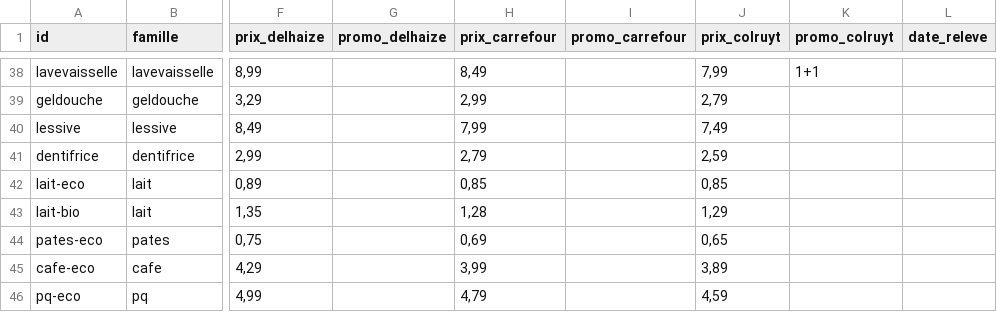
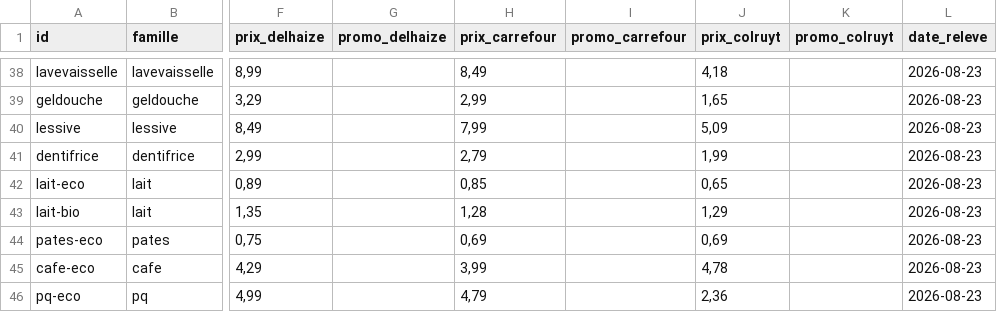
Before and after one commit to El-matraque/mes-courses, a CSV file: data/prix.csv, drawn as a sheet; only a part is shown, gaps mark what is left out; the diff covers the shown part only; the diff names each change by its address in the sheet, - before the commit and + after, or states it on an @@ line.

```diff
--- a/data/prix.csv
+++ b/data/prix.csv
-J38 (prix_colruyt): 7,99
+J38 (prix_colruyt): 4,18
-K38 (promo_colruyt): 1+1
+K38 (promo_colruyt): (empty)
-L38:L46 (date_releve): (empty)
+L38:L46 (date_releve): 2026-08-23
-J39 (prix_colruyt): 2,79
+J39 (prix_colruyt): 1,65
-J40 (prix_colruyt): 7,49
+J40 (prix_colruyt): 5,09
-J41 (prix_colruyt): 2,59
+J41 (prix_colruyt): 1,99
-J42 (prix_colruyt): 0,85
+J42 (prix_colruyt): 0,65
-J44 (prix_colruyt): 0,65
+J44 (prix_colruyt): 0,69
-J45 (prix_colruyt): 3,89
+J45 (prix_colruyt): 4,78
-J46 (prix_colruyt): 4,59
+J46 (prix_colruyt): 2,36
```
Also changed, not shown: 96 edited cells elsewhere in this file.
